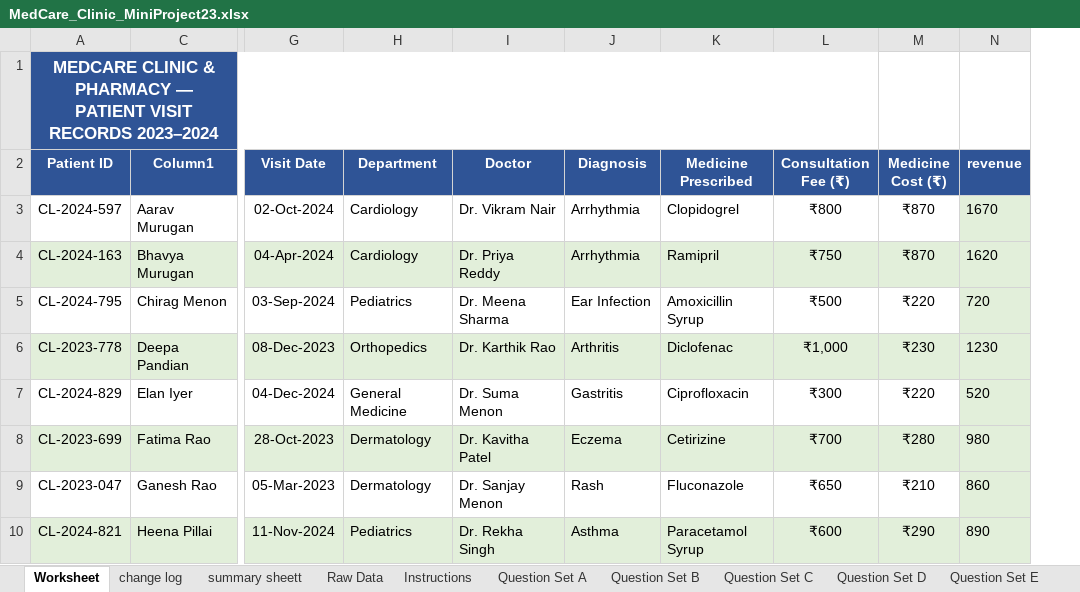
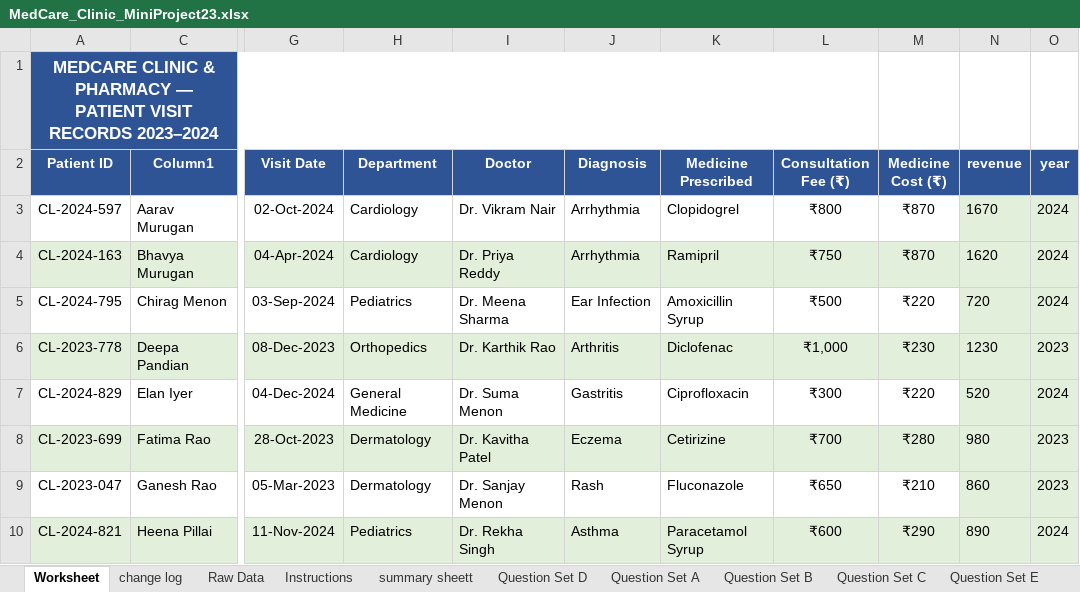
Before and after one commit to vaishaaak/medcare-clinic-excel-project, an Excel workbook: MedCare_Clinic_MiniProject23.xlsx, sheet Worksheet, drawn as a sheet; only a part is shown, gaps mark what is left out; values as stored, in another font and other column widths than the file's, no borders; table styles not drawn; the diff names each change by its address in the sheet, - before the commit and + after, or states it on an @@ line.

```diff
--- a/MedCare_Clinic_MiniProject23.xlsx (sheet Worksheet)
+++ b/MedCare_Clinic_MiniProject23.xlsx (sheet Worksheet)
@@ sheet tab order changed: Worksheet | change log | Raw Data | Instructions | summary sheett | Question Set D | Question Set A | Question Set B | Question Set C | Question Set E @@
+column O (year), rows 3-10: 2024 | 2024 | 2024 | 2023 | 2024 | 2023 | 2023 | 2024
```
Also changed, not shown: sheet summary sheett, sheet change log.
